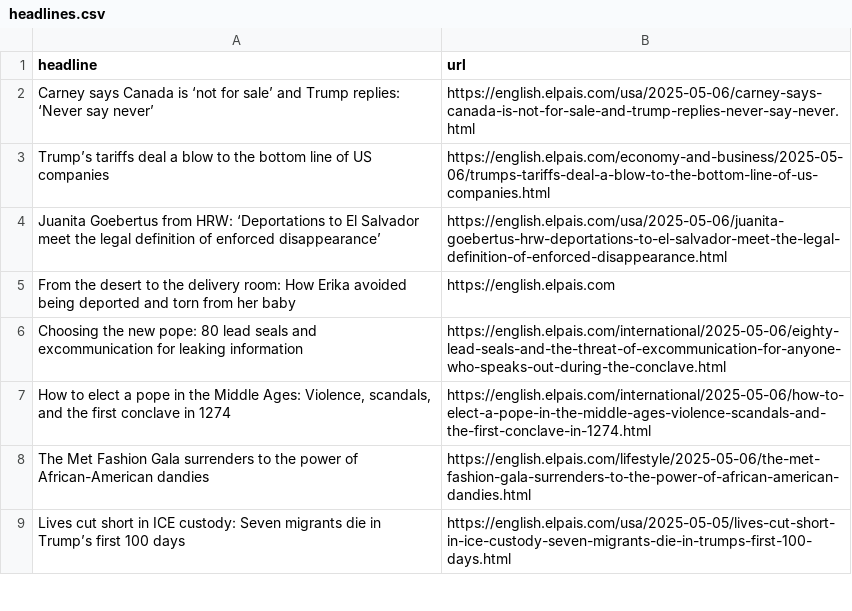
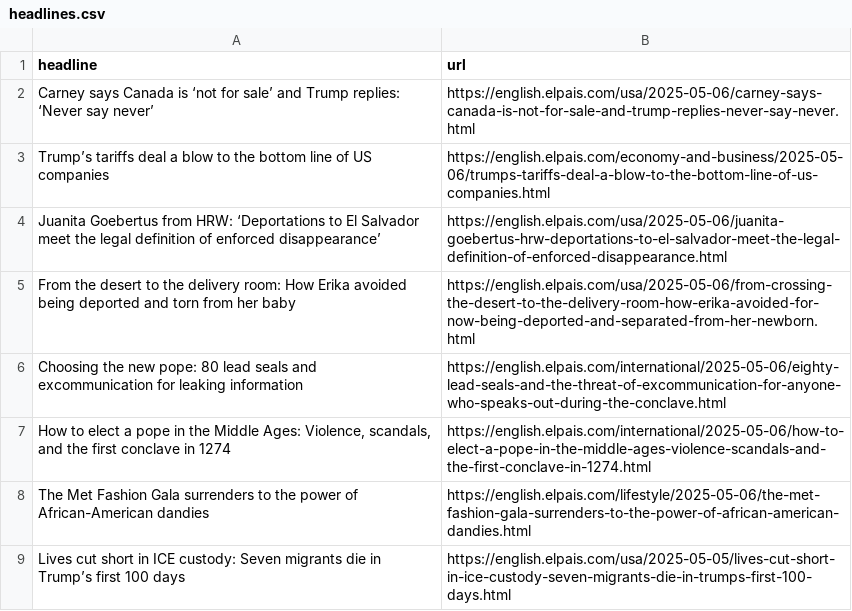
Before and after one commit to anaemepe/autoscrapper-elpais, a CSV file: headlines.csv, drawn as a sheet; only a part is shown.

```diff
--- a/headlines.csv
+++ b/headlines.csv
@@ -4,3 +4,3 @@ Trump’s tariffs deal a blow to the bottom line of US companies,https://english
 Juanita Goebertus from HRW: ‘Deportations to El Salvador meet the legal definition of enforced disappearance’,https://english.elpais.com/usa/2025-05-06/juanita-goebertus-hrw-deportations-to-el-salvador-meet-the-legal-definition-of-enforced-disappearance.html
-From the desert to the delivery room: How Erika avoided being deported and torn from her baby,https://english.elpais.com
+From the desert to the delivery room: How Erika avoided being deported and torn from her baby,https://english.elpais.com/usa/2025-05-06/from-crossing-the-desert-to-the-delivery-room-how-erika-avoided-for-now-being-deported-and-separated-from-her-newborn.html
 Choosing the new pope:  80 lead seals and excommunication for leaking information,https://english.elpais.com/international/2025-05-06/eighty-lead-seals-and-the-threat-of-excommunication-for-anyone-who-speaks-out-during-the-conclave.html
```
